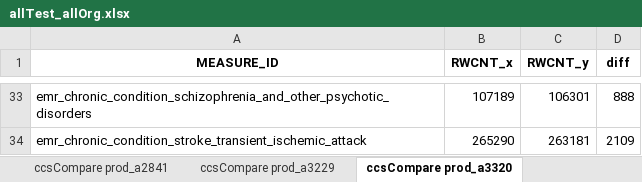
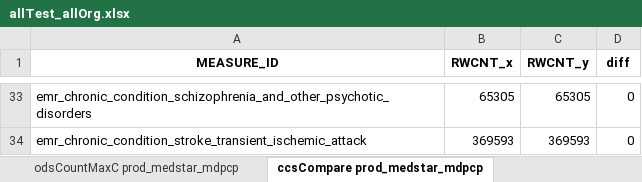
Before and after one commit to mikeoconnor-cj/pythonWrk, an Excel workbook: allTest_allOrg.xlsx, sheet ccsCompare prod_medstar_mdpcp, drawn as a sheet; only a part is shown, gaps mark what is left out; values as stored, in another font and other column widths than the file's, no borders; the diff covers the shown part only; the diff names each change by its address in the sheet, - before the commit and + after, or states it on an @@ line.

Commit message:
mdpcp qa

```diff
--- a/allTest_allOrg.xlsx (sheet ccsCompare prod_medstar_mdpcp)
+++ b/allTest_allOrg.xlsx (sheet ccsCompare prod_medstar_mdpcp)
-sheet tab: ccsCompare prod_a3229
+sheet tab: odsCountMaxC prod_medstar_mdpcp
-sheet tab: ccsCompare prod_a3320
+sheet tab: ccsCompare prod_medstar_mdpcp
-B33 (RWCNT_x): 107189
+B33 (RWCNT_x): 65305
-C33 (RWCNT_y): 106301
+C33 (RWCNT_y): 65305
-D33 (diff): 888
+D33 (diff): 0
-B34 (RWCNT_x): 265290
+B34 (RWCNT_x): 369593
-C34 (RWCNT_y): 263181
+C34 (RWCNT_y): 369593
-D34 (diff): 2109
+D34 (diff): 0
```
Also changed, not shown: 92 edited cells elsewhere in this sheet, sheet dup check prod_medstar_mdpcp, sheet odsCountMaxC prod_medstar_mdpcp, sheet acoXdupMonth prod_medstar_mdpcp, sheet odsCountMax prod_medstar_mdpcp, sheet insCountMax prod_medstar_mdpcp, sheet insCountMaxC prod_medstar_mdpcp, other sheet tabs.
